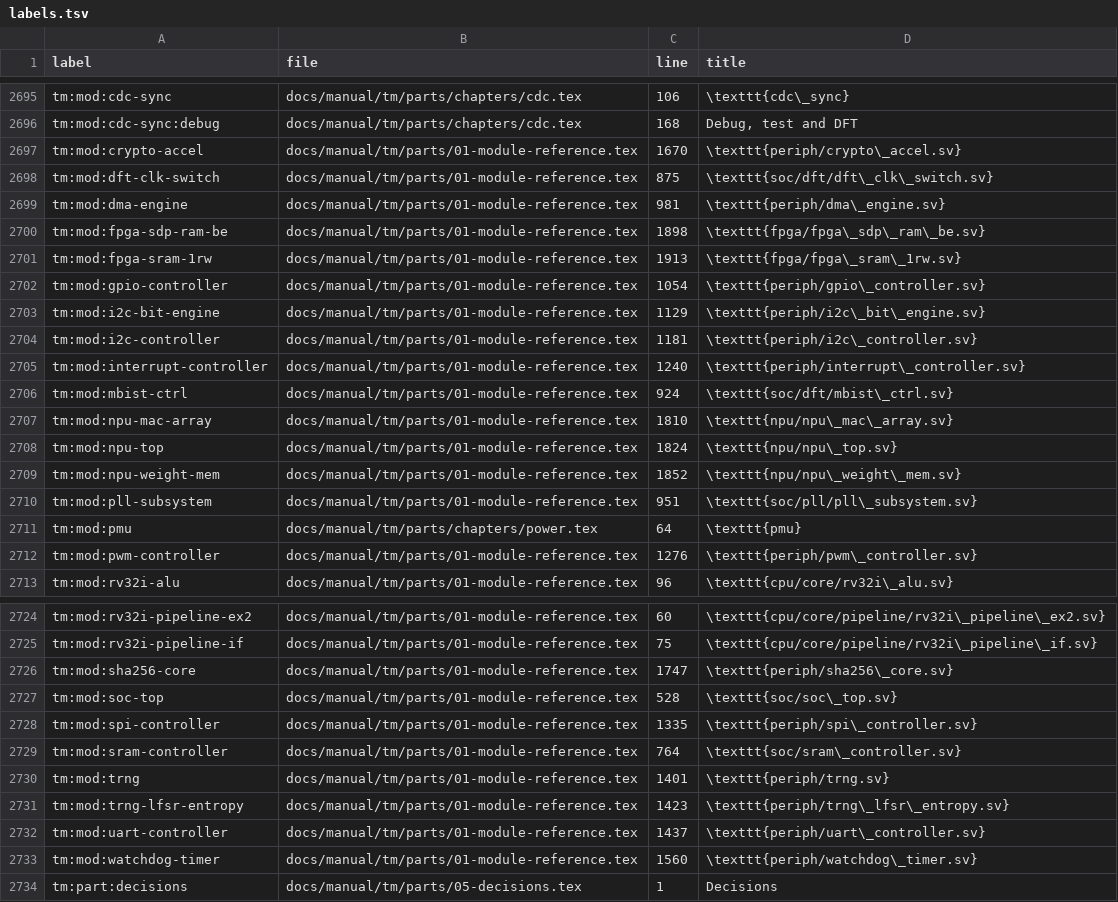
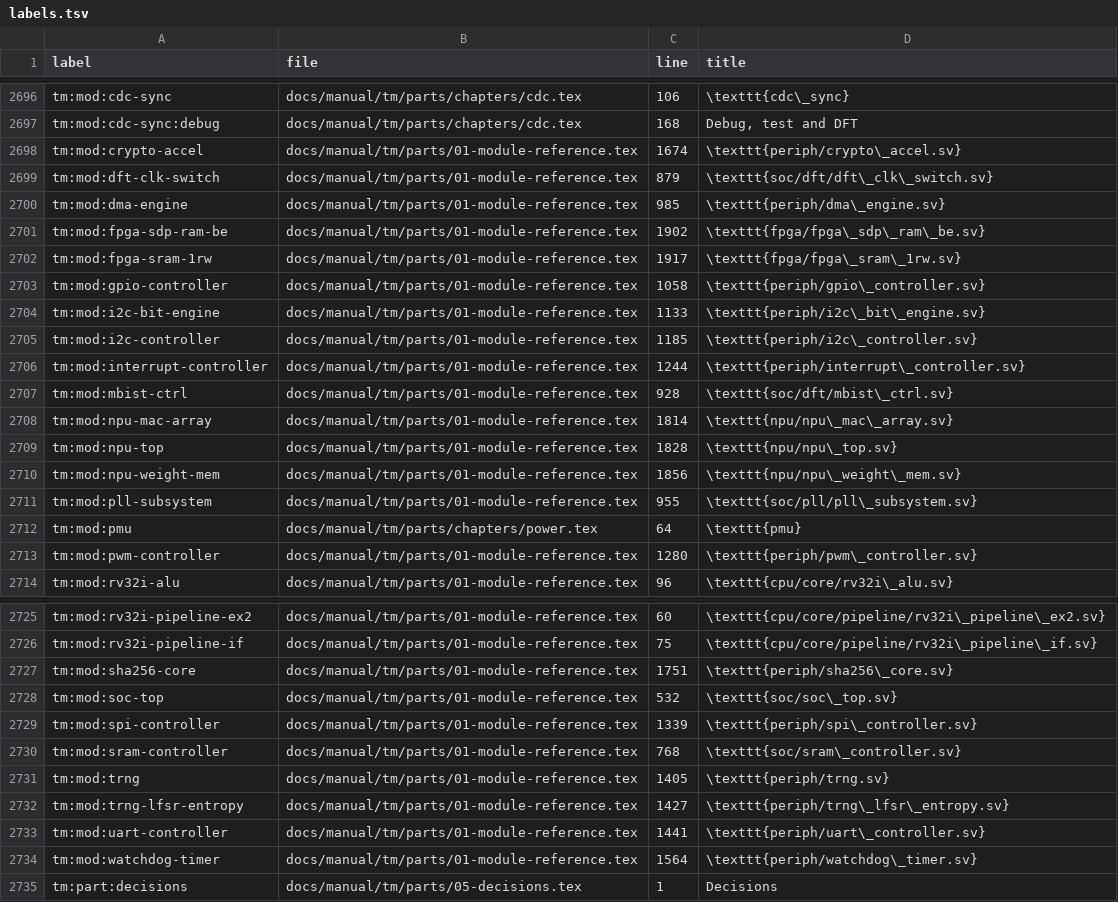
Before and after one commit to chuanseng-ng/claude_verilog_test, a TSV file: docs/manual/common/labels.tsv, drawn as a sheet; only a part is shown, gaps mark what is left out; the diff covers the shown part only.

```diff
--- a/docs/manual/common/labels.tsv
+++ b/docs/manual/common/labels.tsv
@@ -2696,18 +2697,18 @@ tm:mod:cdc-sync	docs/manual/tm/parts/chapters/cdc.tex	106	\texttt{cdc\_sync}
 tm:mod:cdc-sync:debug	docs/manual/tm/parts/chapters/cdc.tex	168	Debug, test and DFT
-tm:mod:crypto-accel	docs/manual/tm/parts/01-module-reference.tex	1670	\texttt{periph/crypto\_accel.sv}
-tm:mod:dft-clk-switch	docs/manual/tm/parts/01-module-reference.tex	875	\texttt{soc/dft/dft\_clk\_switch.sv}
-tm:mod:dma-engine	docs/manual/tm/parts/01-module-reference.tex	981	\texttt{periph/dma\_engine.sv}
-tm:mod:fpga-sdp-ram-be	docs/manual/tm/parts/01-module-reference.tex	1898	\texttt{fpga/fpga\_sdp\_ram\_be.sv}
-tm:mod:fpga-sram-1rw	docs/manual/tm/parts/01-module-reference.tex	1913	\texttt{fpga/fpga\_sram\_1rw.sv}
-tm:mod:gpio-controller	docs/manual/tm/parts/01-module-reference.tex	1054	\texttt{periph/gpio\_controller.sv}
-tm:mod:i2c-bit-engine	docs/manual/tm/parts/01-module-reference.tex	1129	\texttt{periph/i2c\_bit\_engine.sv}
-tm:mod:i2c-controller	docs/manual/tm/parts/01-module-reference.tex	1181	\texttt{periph/i2c\_controller.sv}
-tm:mod:interrupt-controller	docs/manual/tm/parts/01-module-reference.tex	1240	\texttt{periph/interrupt\_controller.sv}
-tm:mod:mbist-ctrl	docs/manual/tm/parts/01-module-reference.tex	924	\texttt{soc/dft/mbist\_ctrl.sv}
-tm:mod:npu-mac-array	docs/manual/tm/parts/01-module-reference.tex	1810	\texttt{npu/npu\_mac\_array.sv}
-tm:mod:npu-top	docs/manual/tm/parts/01-module-reference.tex	1824	\texttt{npu/npu\_top.sv}
-tm:mod:npu-weight-mem	docs/manual/tm/parts/01-module-reference.tex	1852	\texttt{npu/npu\_weight\_mem.sv}
-tm:mod:pll-subsystem	docs/manual/tm/parts/01-module-reference.tex	951	\texttt{soc/pll/pll\_subsystem.sv}
+tm:mod:crypto-accel	docs/manual/tm/parts/01-module-reference.tex	1674	\texttt{periph/crypto\_accel.sv}
+tm:mod:dft-clk-switch	docs/manual/tm/parts/01-module-reference.tex	879	\texttt{soc/dft/dft\_clk\_switch.sv}
+tm:mod:dma-engine	docs/manual/tm/parts/01-module-reference.tex	985	\texttt{periph/dma\_engine.sv}
+tm:mod:fpga-sdp-ram-be	docs/manual/tm/parts/01-module-reference.tex	1902	\texttt{fpga/fpga\_sdp\_ram\_be.sv}
+tm:mod:fpga-sram-1rw	docs/manual/tm/parts/01-module-reference.tex	1917	\texttt{fpga/fpga\_sram\_1rw.sv}
+tm:mod:gpio-controller	docs/manual/tm/parts/01-module-reference.tex	1058	\texttt{periph/gpio\_controller.sv}
+tm:mod:i2c-bit-engine	docs/manual/tm/parts/01-module-reference.tex	1133	\texttt{periph/i2c\_bit\_engine.sv}
+tm:mod:i2c-controller	docs/manual/tm/parts/01-module-reference.tex	1185	\texttt{periph/i2c\_controller.sv}
+tm:mod:interrupt-controller	docs/manual/tm/parts/01-module-reference.tex	1244	\texttt{periph/interrupt\_controller.sv}
+tm:mod:mbist-ctrl	docs/manual/tm/parts/01-module-reference.tex	928	\texttt{soc/dft/mbist\_ctrl.sv}
+tm:mod:npu-mac-array	docs/manual/tm/parts/01-module-reference.tex	1814	\texttt{npu/npu\_mac\_array.sv}
+tm:mod:npu-top	docs/manual/tm/parts/01-module-reference.tex	1828	\texttt{npu/npu\_top.sv}
+tm:mod:npu-weight-mem	docs/manual/tm/parts/01-module-reference.tex	1856	\texttt{npu/npu\_weight\_mem.sv}
+tm:mod:pll-subsystem	docs/manual/tm/parts/01-module-reference.tex	955	\texttt{soc/pll/pll\_subsystem.sv}
 tm:mod:pmu	docs/manual/tm/parts/chapters/power.tex	64	\texttt{pmu}
-tm:mod:pwm-controller	docs/manual/tm/parts/01-module-reference.tex	1276	\texttt{periph/pwm\_controller.sv}
+tm:mod:pwm-controller	docs/manual/tm/parts/01-module-reference.tex	1280	\texttt{periph/pwm\_controller.sv}
 tm:mod:rv32i-alu	docs/manual/tm/parts/01-module-reference.tex	96	\texttt{cpu/core/rv32i\_alu.sv}
@@ -2725,10 +2726,10 @@ tm:mod:rv32i-pipeline-ex2	docs/manual/tm/parts/01-module-reference.tex	60	\textt
 tm:mod:rv32i-pipeline-if	docs/manual/tm/parts/01-module-reference.tex	75	\texttt{cpu/core/pipeline/rv32i\_pipeline\_if.sv}
-tm:mod:sha256-core	docs/manual/tm/parts/01-module-reference.tex	1747	\texttt{periph/sha256\_core.sv}
-tm:mod:soc-top	docs/manual/tm/parts/01-module-reference.tex	528	\texttt{soc/soc\_top.sv}
-tm:mod:spi-controller	docs/manual/tm/parts/01-module-reference.tex	1335	\texttt{periph/spi\_controller.sv}
-tm:mod:sram-controller	docs/manual/tm/parts/01-module-reference.tex	764	\texttt{soc/sram\_controller.sv}
-tm:mod:trng	docs/manual/tm/parts/01-module-reference.tex	1401	\texttt{periph/trng.sv}
-tm:mod:trng-lfsr-entropy	docs/manual/tm/parts/01-module-reference.tex	1423	\texttt{periph/trng\_lfsr\_entropy.sv}
-tm:mod:uart-controller	docs/manual/tm/parts/01-module-reference.tex	1437	\texttt{periph/uart\_controller.sv}
-tm:mod:watchdog-timer	docs/manual/tm/parts/01-module-reference.tex	1560	\texttt{periph/watchdog\_timer.sv}
+tm:mod:sha256-core	docs/manual/tm/parts/01-module-reference.tex	1751	\texttt{periph/sha256\_core.sv}
+tm:mod:soc-top	docs/manual/tm/parts/01-module-reference.tex	532	\texttt{soc/soc\_top.sv}
+tm:mod:spi-controller	docs/manual/tm/parts/01-module-reference.tex	1339	\texttt{periph/spi\_controller.sv}
+tm:mod:sram-controller	docs/manual/tm/parts/01-module-reference.tex	768	\texttt{soc/sram\_controller.sv}
+tm:mod:trng	docs/manual/tm/parts/01-module-reference.tex	1405	\texttt{periph/trng.sv}
+tm:mod:trng-lfsr-entropy	docs/manual/tm/parts/01-module-reference.tex	1427	\texttt{periph/trng\_lfsr\_entropy.sv}
+tm:mod:uart-controller	docs/manual/tm/parts/01-module-reference.tex	1441	\texttt{periph/uart\_controller.sv}
+tm:mod:watchdog-timer	docs/manual/tm/parts/01-module-reference.tex	1564	\texttt{periph/watchdog\_timer.sv}
 tm:part:decisions	docs/manual/tm/parts/05-decisions.tex	1	Decisions
```
Also changed, not shown: 1 added row and 9 edited cells elsewhere in this file, 2 other files.
